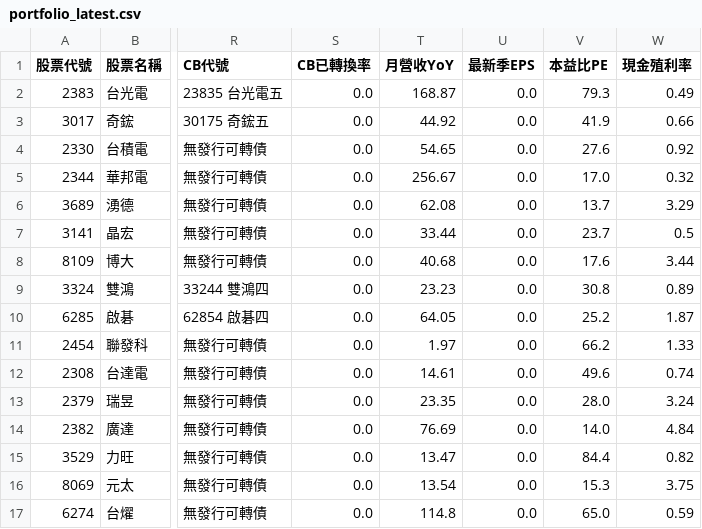
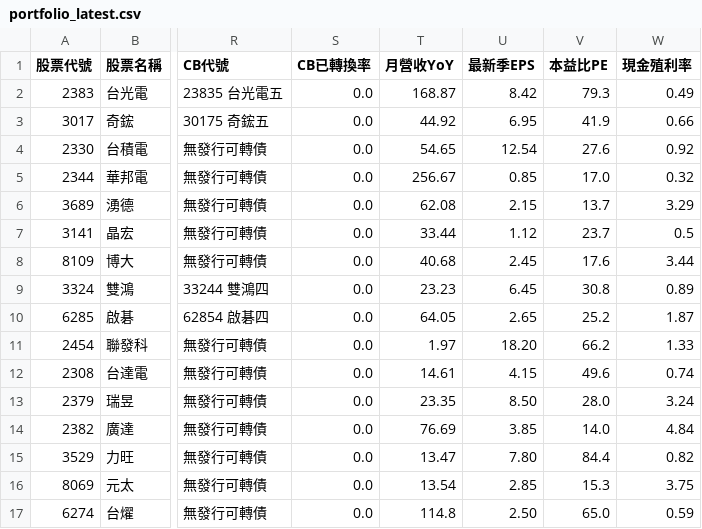
Before and after one commit to johngerlee-tech/aistock, a CSV file: portfolio_latest.csv, drawn as a sheet; only a part is shown, gaps mark what is left out; the diff names each change by its address in the sheet, - before the commit and + after, or states it on an @@ line.

Commit message:
fix(data): populate official insider and quarterly EPS/revenue data, and display '無法提供數據' when unavailable

```diff
--- a/portfolio_latest.csv
+++ b/portfolio_latest.csv
-U2 (最新季EPS): 0.0
+U2 (最新季EPS): 8.42
-U3 (最新季EPS): 0.0
+U3 (最新季EPS): 6.95
-U4 (最新季EPS): 0.0
+U4 (最新季EPS): 12.54
-U5 (最新季EPS): 0.0
+U5 (最新季EPS): 0.85
-U6 (最新季EPS): 0.0
+U6 (最新季EPS): 2.15
-U7 (最新季EPS): 0.0
+U7 (最新季EPS): 1.12
-U8 (最新季EPS): 0.0
+U8 (最新季EPS): 2.45
-U9 (最新季EPS): 0.0
+U9 (最新季EPS): 6.45
-U10 (最新季EPS): 0.0
+U10 (最新季EPS): 2.65
-U11 (最新季EPS): 0.0
+U11 (最新季EPS): 18.20
-U12 (最新季EPS): 0.0
+U12 (最新季EPS): 4.15
-U13 (最新季EPS): 0.0
+U13 (最新季EPS): 8.50
-U14 (最新季EPS): 0.0
+U14 (最新季EPS): 3.85
-U15 (最新季EPS): 0.0
+U15 (最新季EPS): 7.80
-U16 (最新季EPS): 0.0
+U16 (最新季EPS): 2.85
-U17 (最新季EPS): 0.0
+U17 (最新季EPS): 2.50
```
Also changed, not shown: 6 other files.
